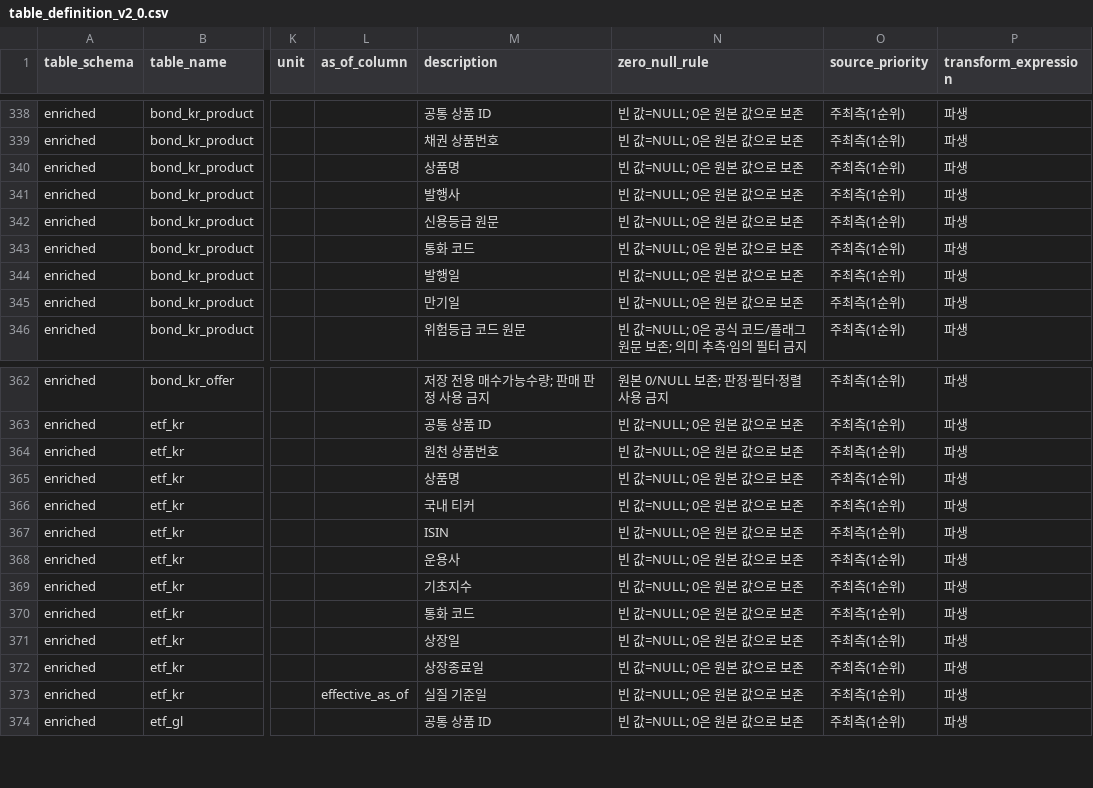
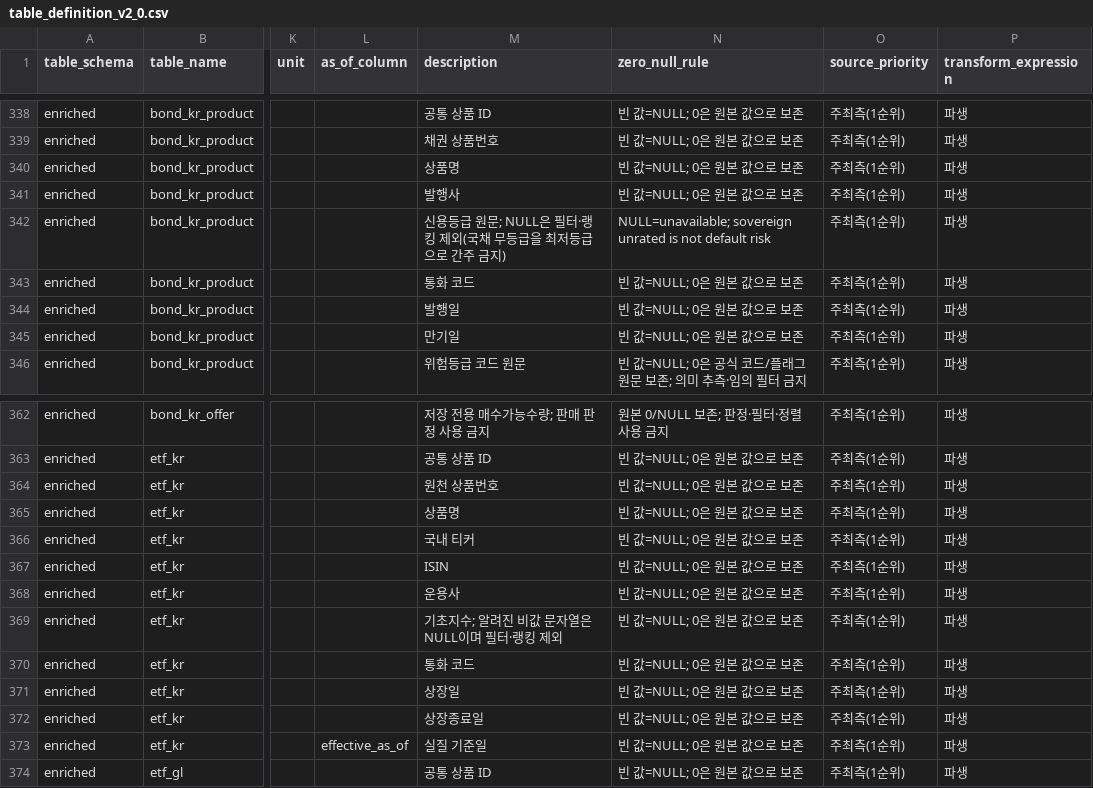
Before and after one commit to shashamalone/2026_10th_MIRAE-ASSET_AI-Festival, a CSV file: docs/docs_data_layer/table_definition_v2_0.csv, drawn as a sheet; only a part is shown, gaps mark what is left out; the diff names each change by its address in the sheet, - before the commit and + after, or states it on an @@ line.

```diff
--- a/docs/docs_data_layer/table_definition_v2_0.csv
+++ b/docs/docs_data_layer/table_definition_v2_0.csv
-M342 (description): 신용등급 원문
+M342 (description): 신용등급 원문; NULL은 필터·랭킹 제외(국채 무등급을 최저등급으로 간주 금지)
-N342 (zero_null_rule): 빈 값=NULL; 0은 원본 값으로 보존
+N342 (zero_null_rule): NULL=unavailable; sovereign unrated is not default risk
-M369 (description): 기초지수
+M369 (description): 기초지수; 알려진 비값 문자열은 NULL이며 필터·랭킹 제외
```
Also changed, not shown: 34 other files.
